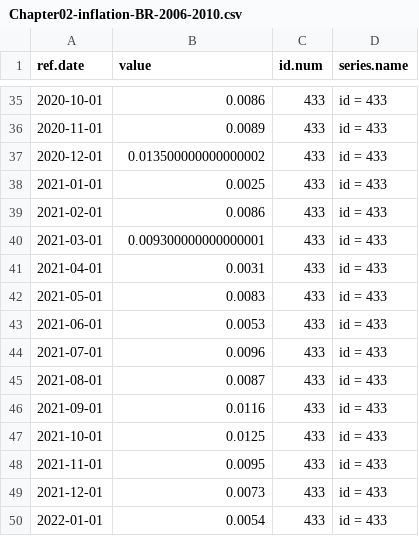
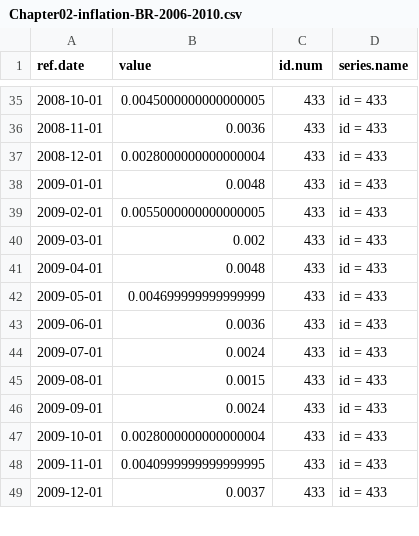
Before and after one commit to msperlin/vdr, a CSV file: inst/extdata/data/Chapter02-inflation-BR-2006-2010.csv, drawn as a sheet; only a part is shown, gaps mark what is left out; the diff covers the shown part only.

```diff
--- a/inst/extdata/data/Chapter02-inflation-BR-2006-2010.csv
+++ b/inst/extdata/data/Chapter02-inflation-BR-2006-2010.csv
@@ -35,16 +35,15 @@ ref.date,value,id.num,series.name
-2020-10-01,0.0086,433,id = 433
-2020-11-01,0.0089,433,id = 433
-2020-12-01,0.013500000000000002,433,id = 433
-2021-01-01,0.0025,433,id = 433
-2021-02-01,0.0086,433,id = 433
-2021-03-01,0.009300000000000001,433,id = 433
-2021-04-01,0.0031,433,id = 433
-2021-05-01,0.0083,433,id = 433
-2021-06-01,0.0053,433,id = 433
-2021-07-01,0.0096,433,id = 433
-2021-08-01,0.0087,433,id = 433
-2021-09-01,0.0116,433,id = 433
-2021-10-01,0.0125,433,id = 433
-2021-11-01,0.0095,433,id = 433
-2021-12-01,0.0073,433,id = 433
-2022-01-01,0.0054,433,id = 433
+2008-10-01,0.0045000000000000005,433,id = 433
+2008-11-01,0.0036,433,id = 433
+2008-12-01,0.0028000000000000004,433,id = 433
+2009-01-01,0.0048,433,id = 433
+2009-02-01,0.0055000000000000005,433,id = 433
+2009-03-01,0.002,433,id = 433
+2009-04-01,0.0048,433,id = 433
+2009-05-01,0.004699999999999999,433,id = 433
+2009-06-01,0.0036,433,id = 433
+2009-07-01,0.0024,433,id = 433
+2009-08-01,0.0015,433,id = 433
+2009-09-01,0.0024,433,id = 433
+2009-10-01,0.0028000000000000004,433,id = 433
+2009-11-01,0.0040999999999999995,433,id = 433
+2009-12-01,0.0037,433,id = 433
```
Also changed, not shown: 3 added rows, 4 removed rows and 60 edited cells elsewhere in this file.
